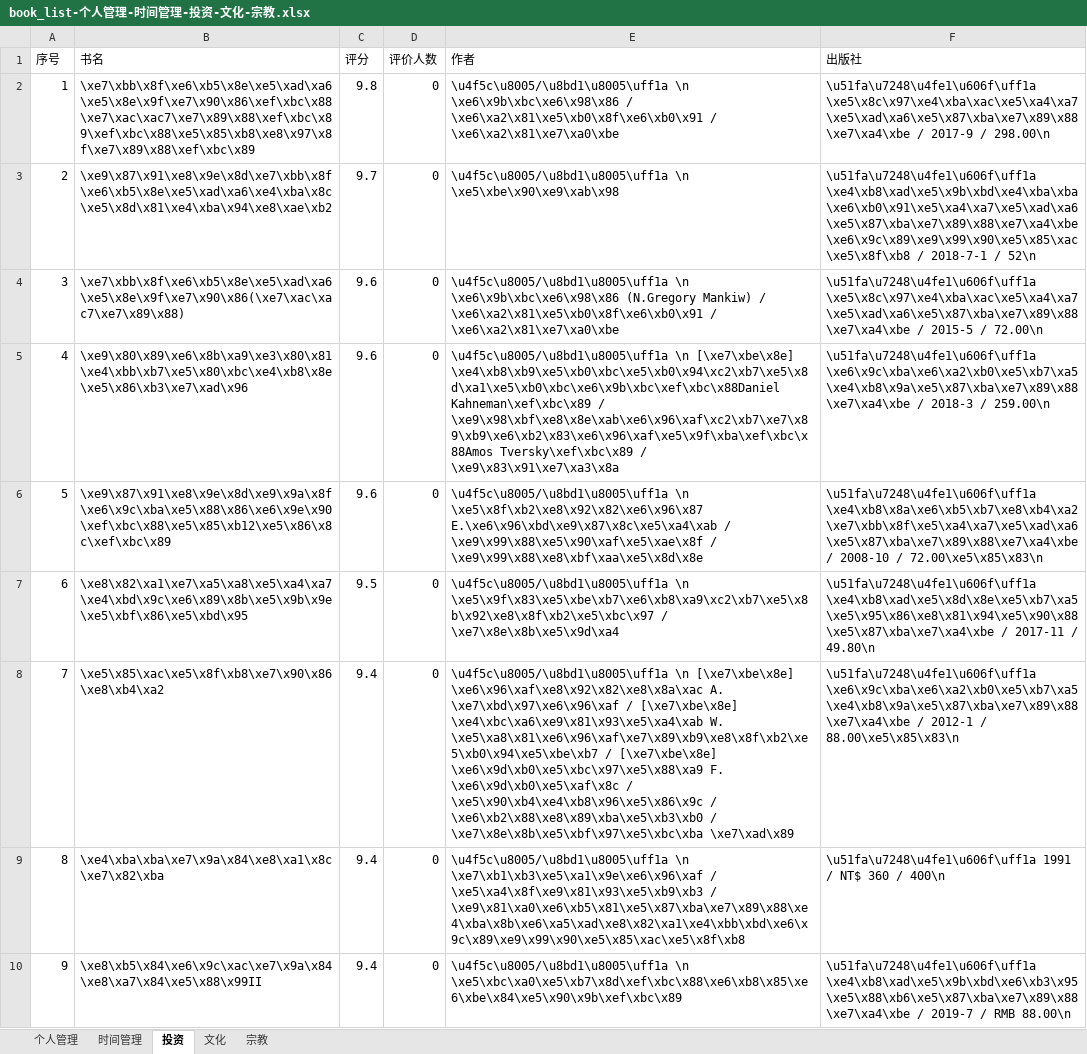
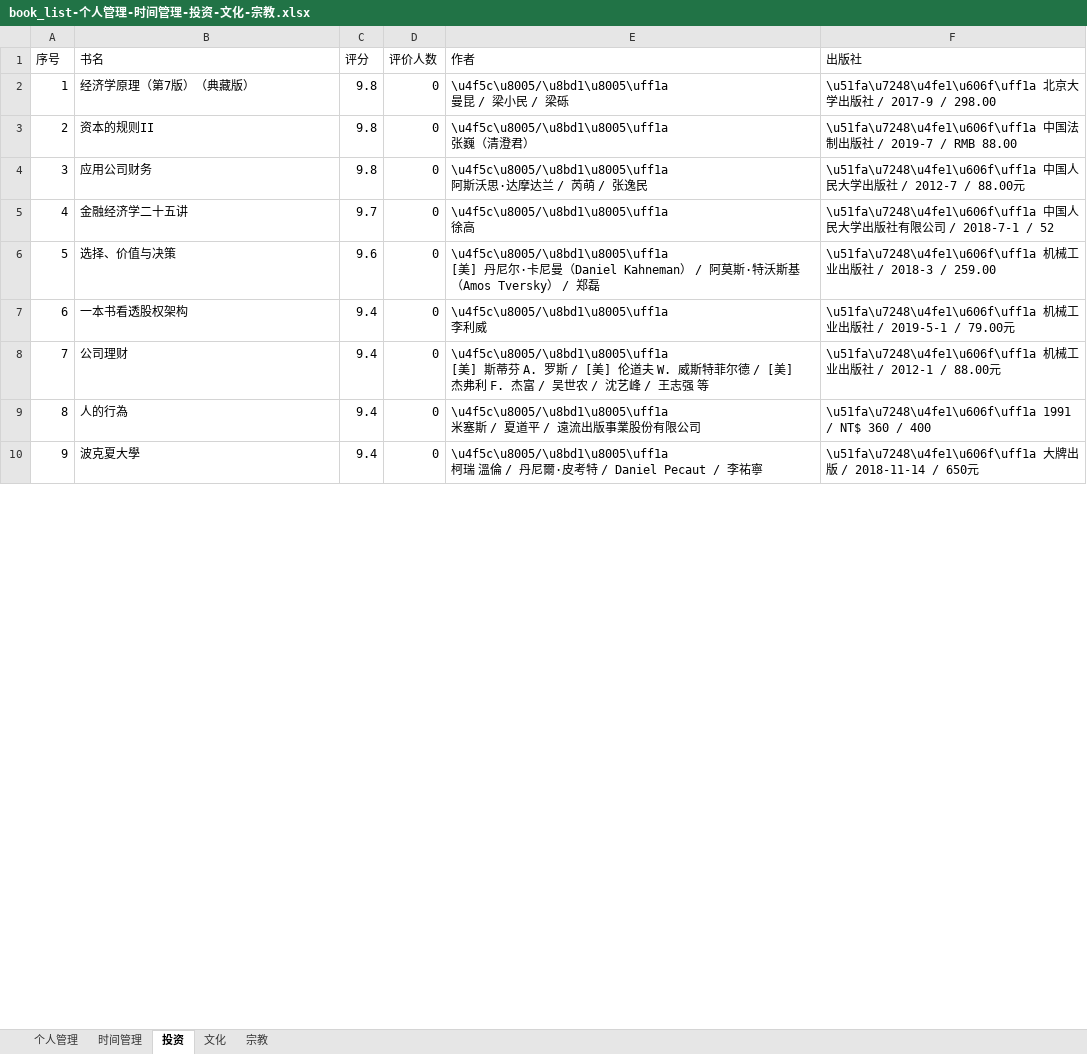
Before and after one commit to Leelooooo/DouBanSpider, an Excel workbook: book_list-个人管理-时间管理-投资-文化-宗教.xlsx, sheet 投资, drawn as a sheet; only a part is shown; values as stored, in another font and other column widths than the file's, no borders; ↵ is a line break in a cell; the diff covers the shown part only; the diff names each change by its address in the sheet, - before the commit and + after, or states it on an @@ line.

```diff
--- a/book_list-个人管理-时间管理-投资-文化-宗教.xlsx (sheet 投资)
+++ b/book_list-个人管理-时间管理-投资-文化-宗教.xlsx (sheet 投资)
-B2 (书名): \xe7\xbb\x8f\xe6\xb5\x8e\xe5\xad\xa6\xe5\x8e\x9f\xe7\x90\x86\xef\xbc\x88\xe7\xac\xac7\xe7\x89\x88\xef\xbc\x89\xef\xbc\x88\xe5\x85\xb8\xe8\x97\x8f\xe7\x89\x88\xef\xbc\x89
+B2 (书名): 经济学原理（第7版）（典藏版）
-E2 (作者): \u4f5c\u8005/\u8bd1\u8005\uff1a \n \xe6\x9b\xbc\xe6\x98\x86 / \xe6\xa2\x81\xe5\xb0\x8f\xe6\xb0\x91 / \xe6\xa2\x81\xe7\xa0\xbe
+E2 (作者): \u4f5c\u8005/\u8bd1\u8005\uff1a ↵ 曼昆 / 梁小民 / 梁砾
-F2 (出版社): \u51fa\u7248\u4fe1\u606f\uff1a \xe5\x8c\x97\xe4\xba\xac\xe5\xa4\xa7\xe5\xad\xa6\xe5\x87\xba\xe7\x89\x88\xe7\xa4\xbe / 2017-9 / 298.00\n
+F2 (出版社): \u51fa\u7248\u4fe1\u606f\uff1a 北京大学出版社 / 2017-9 / 298.00
-B3 (书名): \xe9\x87\x91\xe8\x9e\x8d\xe7\xbb\x8f\xe6\xb5\x8e\xe5\xad\xa6\xe4\xba\x8c\xe5\x8d\x81\xe4\xba\x94\xe8\xae\xb2
+B3 (书名): 资本的规则II
-C3 (评分): 9.7
+C3 (评分): 9.8
-E3 (作者): \u4f5c\u8005/\u8bd1\u8005\uff1a \n \xe5\xbe\x90\xe9\xab\x98
+E3 (作者): \u4f5c\u8005/\u8bd1\u8005\uff1a ↵ 张巍（清澄君）
-F3 (出版社): \u51fa\u7248\u4fe1\u606f\uff1a \xe4\xb8\xad\xe5\x9b\xbd\xe4\xba\xba\xe6\xb0\x91\xe5\xa4\xa7\xe5\xad\xa6\xe5\x87\xba\xe7\x89\x88\xe7\xa4\xbe\xe6\x9c\x89\xe9\x99\x90\xe5\x85\xac\xe5\x8f\xb8 / 2018-7-1 / 52\n
+F3 (出版社): \u51fa\u7248\u4fe1\u606f\uff1a 中国法制出版社 / 2019-7 / RMB 88.00
-B4 (书名): \xe7\xbb\x8f\xe6\xb5\x8e\xe5\xad\xa6\xe5\x8e\x9f\xe7\x90\x86(\xe7\xac\xac7\xe7\x89\x88)
+B4 (书名): 应用公司财务
-C4 (评分): 9.6
+C4 (评分): 9.8
-E4 (作者): \u4f5c\u8005/\u8bd1\u8005\uff1a \n \xe6\x9b\xbc\xe6\x98\x86 (N.Gregory Mankiw) / \xe6\xa2\x81\xe5\xb0\x8f\xe6\xb0\x91 / \xe6\xa2\x81\xe7\xa0\xbe
+E4 (作者): \u4f5c\u8005/\u8bd1\u8005\uff1a ↵ 阿斯沃思·达摩达兰 / 芮萌 / 张逸民
-F4 (出版社): \u51fa\u7248\u4fe1\u606f\uff1a \xe5\x8c\x97\xe4\xba\xac\xe5\xa4\xa7\xe5\xad\xa6\xe5\x87\xba\xe7\x89\x88\xe7\xa4\xbe / 2015-5 / 72.00\n
+F4 (出版社): \u51fa\u7248\u4fe1\u606f\uff1a 中国人民大学出版社 / 2012-7 / 88.00元
-B5 (书名): \xe9\x80\x89\xe6\x8b\xa9\xe3\x80\x81\xe4\xbb\xb7\xe5\x80\xbc\xe4\xb8\x8e\xe5\x86\xb3\xe7\xad\x96
+B5 (书名): 金融经济学二十五讲
-C5 (评分): 9.6
+C5 (评分): 9.7
-E5 (作者): \u4f5c\u8005/\u8bd1\u8005\uff1a \n [\xe7\xbe\x8e] \xe4\xb8\xb9\xe5\xb0\xbc\xe5\xb0\x94\xc2\xb7\xe5\x8d\xa1\xe5\xb0\xbc\xe6\x9b\xbc\xef\xbc\x88Daniel Kahneman\xef\xbc\x89 / \xe9\x98\xbf\xe8\x8e\xab\xe6\x96\xaf\xc2\xb7\xe7\x89\xb9\xe6\xb2\x83\xe6\x96\xaf\xe5\x9f\xba\xef\xbc\x88Amos Tversky\xef\xbc\x89 / \xe9\x83\x91\xe7\xa3\x8a
+E5 (作者): \u4f5c\u8005/\u8bd1\u8005\uff1a ↵ 徐高
-F5 (出版社): \u51fa\u7248\u4fe1\u606f\uff1a \xe6\x9c\xba\xe6\xa2\xb0\xe5\xb7\xa5\xe4\xb8\x9a\xe5\x87\xba\xe7\x89\x88\xe7\xa4\xbe / 2018-3 / 259.00\n
+F5 (出版社): \u51fa\u7248\u4fe1\u606f\uff1a 中国人民大学出版社有限公司 / 2018-7-1 / 52
-B6 (书名): \xe9\x87\x91\xe8\x9e\x8d\xe9\x9a\x8f\xe6\x9c\xba\xe5\x88\x86\xe6\x9e\x90\xef\xbc\x88\xe5\x85\xb12\xe5\x86\x8c\xef\xbc\x89
+B6 (书名): 选择、价值与决策
-E6 (作者): \u4f5c\u8005/\u8bd1\u8005\uff1a \n \xe5\x8f\xb2\xe8\x92\x82\xe6\x96\x87 E.\xe6\x96\xbd\xe9\x87\x8c\xe5\xa4\xab / \xe9\x99\x88\xe5\x90\xaf\xe5\xae\x8f / \xe9\x99\x88\xe8\xbf\xaa\xe5\x8d\x8e
+E6 (作者): \u4f5c\u8005/\u8bd1\u8005\uff1a ↵ [美] 丹尼尔·卡尼曼（Daniel Kahneman） / 阿莫斯·特沃斯基（Amos Tversky） / 郑磊
-F6 (出版社): \u51fa\u7248\u4fe1\u606f\uff1a \xe4\xb8\x8a\xe6\xb5\xb7\xe8\xb4\xa2\xe7\xbb\x8f\xe5\xa4\xa7\xe5\xad\xa6\xe5\x87\xba\xe7\x89\x88\xe7\xa4\xbe / 2008-10 / 72.00\xe5\x85\x83\n
+F6 (出版社): \u51fa\u7248\u4fe1\u606f\uff1a 机械工业出版社 / 2018-3 / 259.00
-B7 (书名): \xe8\x82\xa1\xe7\xa5\xa8\xe5\xa4\xa7\xe4\xbd\x9c\xe6\x89\x8b\xe5\x9b\x9e\xe5\xbf\x86\xe5\xbd\x95
+B7 (书名): 一本书看透股权架构
-C7 (评分): 9.5
+C7 (评分): 9.4
-E7 (作者): \u4f5c\u8005/\u8bd1\u8005\uff1a \n \xe5\x9f\x83\xe5\xbe\xb7\xe6\xb8\xa9\xc2\xb7\xe5\x8b\x92\xe8\x8f\xb2\xe5\xbc\x97 / \xe7\x8e\x8b\xe5\x9d\xa4
+E7 (作者): \u4f5c\u8005/\u8bd1\u8005\uff1a ↵ 李利威
-F7 (出版社): \u51fa\u7248\u4fe1\u606f\uff1a \xe4\xb8\xad\xe5\x8d\x8e\xe5\xb7\xa5\xe5\x95\x86\xe8\x81\x94\xe5\x90\x88\xe5\x87\xba\xe7\xa4\xbe / 2017-11 / 49.80\n
+F7 (出版社): \u51fa\u7248\u4fe1\u606f\uff1a 机械工业出版社 / 2019-5-1 / 79.00元
-B8 (书名): \xe5\x85\xac\xe5\x8f\xb8\xe7\x90\x86\xe8\xb4\xa2
+B8 (书名): 公司理财
-E8 (作者): \u4f5c\u8005/\u8bd1\u8005\uff1a \n [\xe7\xbe\x8e] \xe6\x96\xaf\xe8\x92\x82\xe8\x8a\xac A. \xe7\xbd\x97\xe6\x96\xaf / [\xe7\xbe\x8e] \xe4\xbc\xa6\xe9\x81\x93\xe5\xa4\xab W. \xe5\xa8\x81\xe6\x96\xaf\xe7\x89\xb9\xe8\x8f\xb2\xe5\xb0\x94\xe5\xbe\xb7 / [\xe7\xbe\x8e] \xe6\x9d\xb0\xe5\xbc\x97\xe5\x88\xa9 F. \xe6\x9d\xb0\xe5\xaf\x8c / \xe5\x90\xb4\xe4\xb8\x96\xe5\x86\x9c / \xe6\xb2\x88\xe8\x89\xba\xe5\xb3\xb0 / \xe7\x8e\x8b\xe5\xbf\x97\xe5\xbc\xba \xe7\xad\x89
+E8 (作者): \u4f5c\u8005/\u8bd1\u8005\uff1a ↵ [美] 斯蒂芬 A. 罗斯 / [美] 伦道夫 W. 威斯特菲尔德 / [美] 杰弗利 F. 杰富 / 吴世农 / 沈艺峰 / 王志强 等
-F8 (出版社): \u51fa\u7248\u4fe1\u606f\uff1a \xe6\x9c\xba\xe6\xa2\xb0\xe5\xb7\xa5\xe4\xb8\x9a\xe5\x87\xba\xe7\x89\x88\xe7\xa4\xbe / 2012-1 / 88.00\xe5\x85\x83\n
+F8 (出版社): \u51fa\u7248\u4fe1\u606f\uff1a 机械工业出版社 / 2012-1 / 88.00元
-B9 (书名): \xe4\xba\xba\xe7\x9a\x84\xe8\xa1\x8c\xe7\x82\xba
+B9 (书名): 人的行為
-E9 (作者): \u4f5c\u8005/\u8bd1\u8005\uff1a \n \xe7\xb1\xb3\xe5\xa1\x9e\xe6\x96\xaf / \xe5\xa4\x8f\xe9\x81\x93\xe5\xb9\xb3 / \xe9\x81\xa0\xe6\xb5\x81\xe5\x87\xba\xe7\x89\x88\xe4\xba\x8b\xe6\xa5\xad\xe8\x82\xa1\xe4\xbb\xbd\xe6\x9c\x89\xe9\x99\x90\xe5\x85\xac\xe5\x8f\xb8
+E9 (作者): \u4f5c\u8005/\u8bd1\u8005\uff1a ↵ 米塞斯 / 夏道平 / 遠流出版事業股份有限公司
-F9 (出版社): …360 / 400\n
+F9 (出版社): …360 / 400
-B10 (书名): \xe8\xb5\x84\xe6\x9c\xac\xe7\x9a\x84\xe8\xa7\x84\xe5\x88\x99II
+B10 (书名): 波克夏大學
-E10 (作者): \u4f5c\u8005/\u8bd1\u8005\uff1a \n \xe5\xbc\xa0\xe5\xb7\x8d\xef\xbc\x88\xe6\xb8\x85\xe6\xbe\x84\xe5\x90\x9b\xef\xbc\x89
+E10 (作者): \u4f5c\u8005/\u8bd1\u8005\uff1a ↵ 柯瑞 溫倫 / 丹尼爾·皮考特 / Daniel Pecaut / 李祐寧
-F10 (出版社): \u51fa\u7248\u4fe1\u606f\uff1a \xe4\xb8\xad\xe5\x9b\xbd\xe6\xb3\x95\xe5\x88\xb6\xe5\x87\xba\xe7\x89\x88\xe7\xa4\xbe / 2019-7 / RMB 88.00\n
+F10 (出版社): \u51fa\u7248\u4fe1\u606f\uff1a 大牌出版 / 2018-11-14 / 650元
```
Also changed, not shown: 901 edited cells elsewhere in this sheet, sheet 个人管理, sheet 文化, sheet 宗教, sheet 时间管理, 2 other files.
